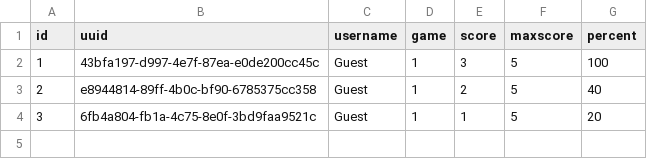
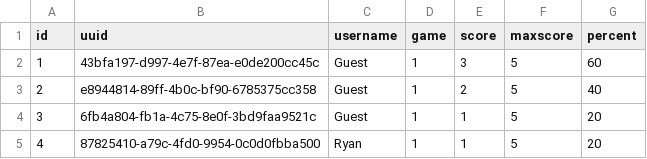
Before and after one commit to andykawabata/Api-Arcade, a CSV file: storage/scores.csv, drawn as a sheet.

```diff
--- a/storage/scores.csv
+++ b/storage/scores.csv
@@ -1,4 +1,5 @@
 id,uuid,username,game,score,maxscore,percent
-1,43bfa197-d997-4e7f-87ea-e0de200cc45c,Guest,1,3,5,100
+1,43bfa197-d997-4e7f-87ea-e0de200cc45c,Guest,1,3,5,60
 2,e8944814-89ff-4b0c-bf90-6785375cc358,Guest,1,2,5,40
 3,6fb4a804-fb1a-4c75-8e0f-3bd9faa9521c,Guest,1,1,5,20
+4,87825410-a79c-4fd0-9954-0c0d0fbba500,Ryan,1,1,5,20
```
Also changed, not shown: storage/users.csv, 7 other files.
